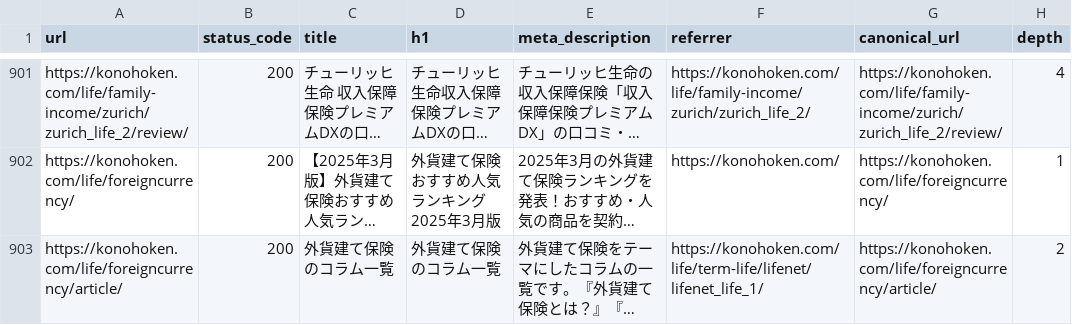
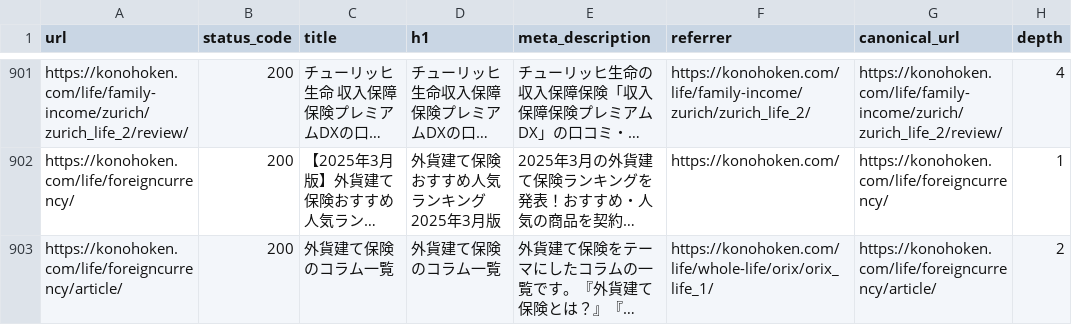
Before and after one commit to nekonado/web-crawler, a CSV file: 0746ebf367bf0d850ca143c50dd9f59d/data.csv (was 0c703715b59abc8095b3f133ea430da7/data.csv), drawn as a sheet; only a part is shown, gaps mark what is left out; long unchanged cells end in …; the diff covers the shown part only; the diff names each change by its address in the sheet, - before the commit and + after, or states it on an @@ line.

```diff
--- a/0c703715b59abc8095b3f133ea430da7/data.csv
+++ b/0746ebf367bf0d850ca143c50dd9f59d/data.csv
-F903 (referrer): https://konohoken.com/life/term-life/lifenet/lifenet_life_1/
+F903 (referrer): https://konohoken.com/life/whole-life/orix/orix_life_1/
```
Also changed, not shown: 47 edited cells elsewhere in this file, 0746ebf367bf0d850ca143c50dd9f59d/latest.csv, 1 other file.
